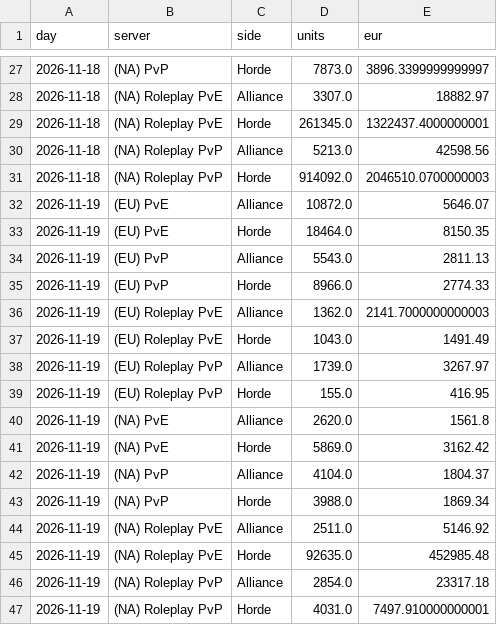
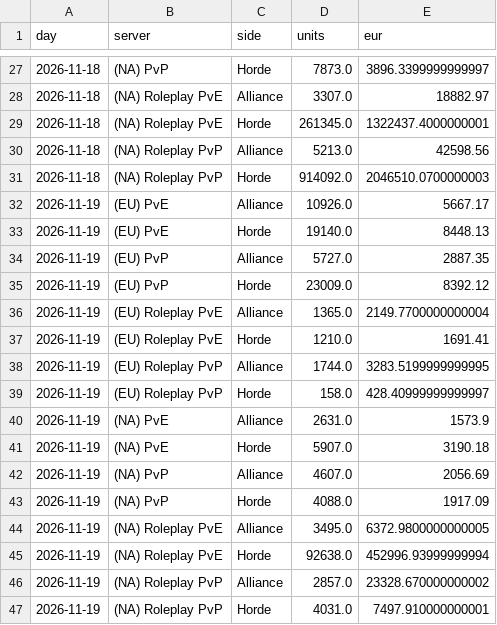
Before and after one commit to KornoticTheEnd/funpay-tracker, a CSV file: docs/report_sales.csv, drawn as a sheet; only a part is shown, gaps mark what is left out.

```diff
--- a/docs/report_sales.csv
+++ b/docs/report_sales.csv
@@ -31,17 +31,17 @@ day,server,side,units,eur
 2026-11-18,(NA) Roleplay PvP,Horde,914092.0,2046510.0700000003
-2026-11-19,(EU) PvE,Alliance,10872.0,5646.07
-2026-11-19,(EU) PvE,Horde,18464.0,8150.35
-2026-11-19,(EU) PvP,Alliance,5543.0,2811.13
-2026-11-19,(EU) PvP,Horde,8966.0,2774.33
-2026-11-19,(EU) Roleplay PvE,Alliance,1362.0,2141.7000000000003
-2026-11-19,(EU) Roleplay PvE,Horde,1043.0,1491.49
-2026-11-19,(EU) Roleplay PvP,Alliance,1739.0,3267.97
-2026-11-19,(EU) Roleplay PvP,Horde,155.0,416.95
-2026-11-19,(NA) PvE,Alliance,2620.0,1561.8
-2026-11-19,(NA) PvE,Horde,5869.0,3162.42
-2026-11-19,(NA) PvP,Alliance,4104.0,1804.37
-2026-11-19,(NA) PvP,Horde,3988.0,1869.34
-2026-11-19,(NA) Roleplay PvE,Alliance,2511.0,5146.92
-2026-11-19,(NA) Roleplay PvE,Horde,92635.0,452985.48
-2026-11-19,(NA) Roleplay PvP,Alliance,2854.0,23317.18
+2026-11-19,(EU) PvE,Alliance,10926.0,5667.17
+2026-11-19,(EU) PvE,Horde,19140.0,8448.13
+2026-11-19,(EU) PvP,Alliance,5727.0,2887.35
+2026-11-19,(EU) PvP,Horde,23009.0,8392.12
+2026-11-19,(EU) Roleplay PvE,Alliance,1365.0,2149.7700000000004
+2026-11-19,(EU) Roleplay PvE,Horde,1210.0,1691.41
+2026-11-19,(EU) Roleplay PvP,Alliance,1744.0,3283.5199999999995
+2026-11-19,(EU) Roleplay PvP,Horde,158.0,428.40999999999997
+2026-11-19,(NA) PvE,Alliance,2631.0,1573.9
+2026-11-19,(NA) PvE,Horde,5907.0,3190.18
+2026-11-19,(NA) PvP,Alliance,4607.0,2056.69
+2026-11-19,(NA) PvP,Horde,4088.0,1917.09
+2026-11-19,(NA) Roleplay PvE,Alliance,3495.0,6372.9800000000005
+2026-11-19,(NA) Roleplay PvE,Horde,92638.0,452996.93999999994
+2026-11-19,(NA) Roleplay PvP,Alliance,2857.0,23328.670000000002
 2026-11-19,(NA) Roleplay PvP,Horde,4031.0,7497.910000000001
```
Also changed, not shown: docs/report_prices.csv, 3 other files.
